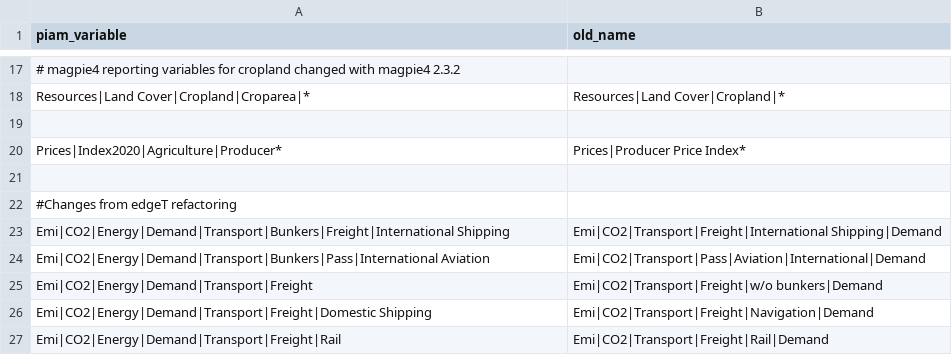
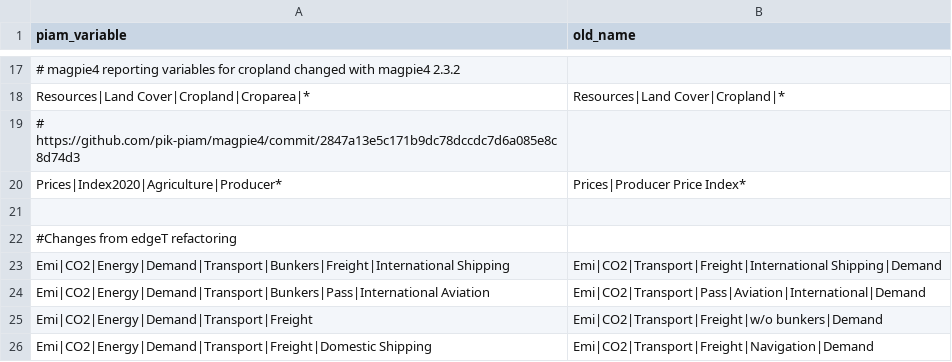
Before and after one commit to tonnrueter/piamInterfaces, a CSV file: inst/renamed_piam_variables.csv, drawn as a sheet; only a part is shown, gaps mark what is left out; the shorter side is filled out with more unchanged rows; the diff covers the shown part only; the diff names each change by its address in the sheet, - before the commit and + after, or states it on an @@ line.

```diff
--- a/inst/renamed_piam_variables.csv
+++ b/inst/renamed_piam_variables.csv
-A19 (piam_variable): (empty)
+A19 (piam_variable): # https://github.com/pik-piam/magpie4/commit/2847a13e5c171b9dc78dccdc7d6a085e8c8d74d3
```
Also changed, not shown: 27 removed rows elsewhere in this file, 2 other files.
